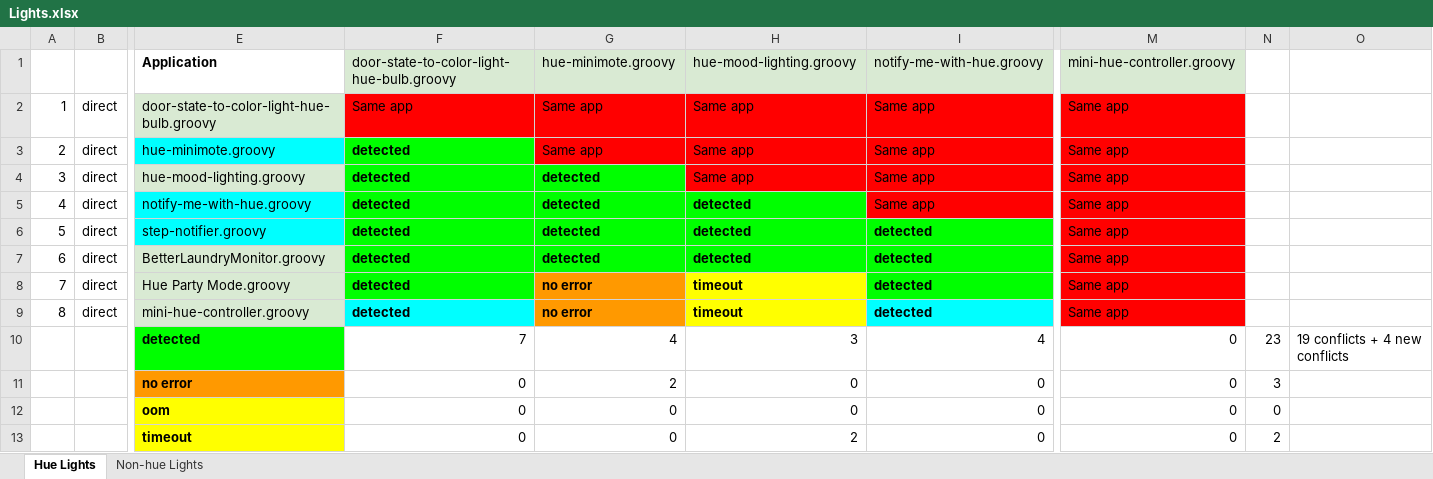
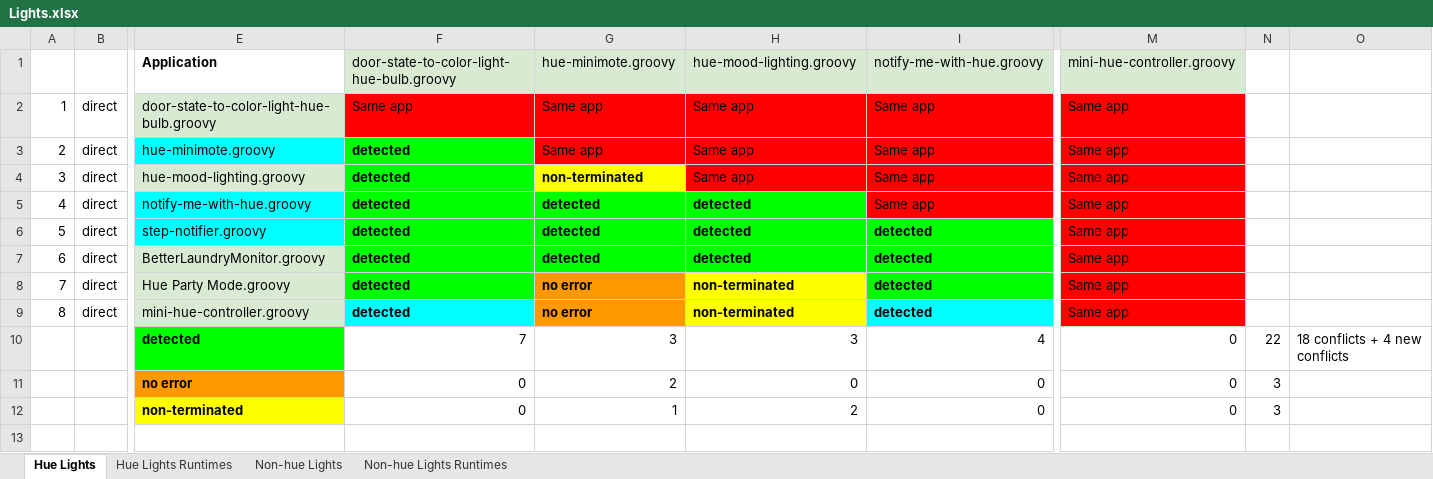
Before and after one commit to uci-plrg/iotcheck-data, an Excel workbook: Device Interaction/Automation/Lights.xlsx, sheet Hue Lights, drawn as a sheet; only a part is shown, gaps mark what is left out; values as stored, in another font and other column widths than the file's, no borders; charts and pictures not drawn; removed rows and columns are numbered as before the commit, all else as after; rows hold the shown columns only; the diff names each change by its address in the sheet, - before the commit and + after, or states it on an @@ line.

```diff
--- a/Device Interaction/Automation/Lights.xlsx (sheet Hue Lights)
+++ b/Device Interaction/Automation/Lights.xlsx (sheet Hue Lights)
+sheet tab: Hue Lights Runtimes
+sheet tab: Non-hue Lights Runtimes
-G4: detected
+G4: non-terminated
-G4 fill: #00FF00
+G4 fill: #FFFF00
-H8:H9: timeout
+H8:H9: non-terminated
-G10: 4
+G10: 3
-N10: 23
+N10: 22
-O10: 19 conflicts + 4 new conflicts
+O10: 18 conflicts + 4 new conflicts
-row 12:  |  | oom | 0 | 0 | 0 | 0 | 0 | 0
-E12: timeout
+E12: non-terminated
-G12: 0
+G12: 1
-N12: 2
+N12: 3
```
Also changed, not shown: sheet Non-hue Lights, formulas that keep their value, charts or pictures, Device Interaction/Automation/Dimmers.xlsx, Device Interaction/Automation/Locks.xlsx, 9 other files.
